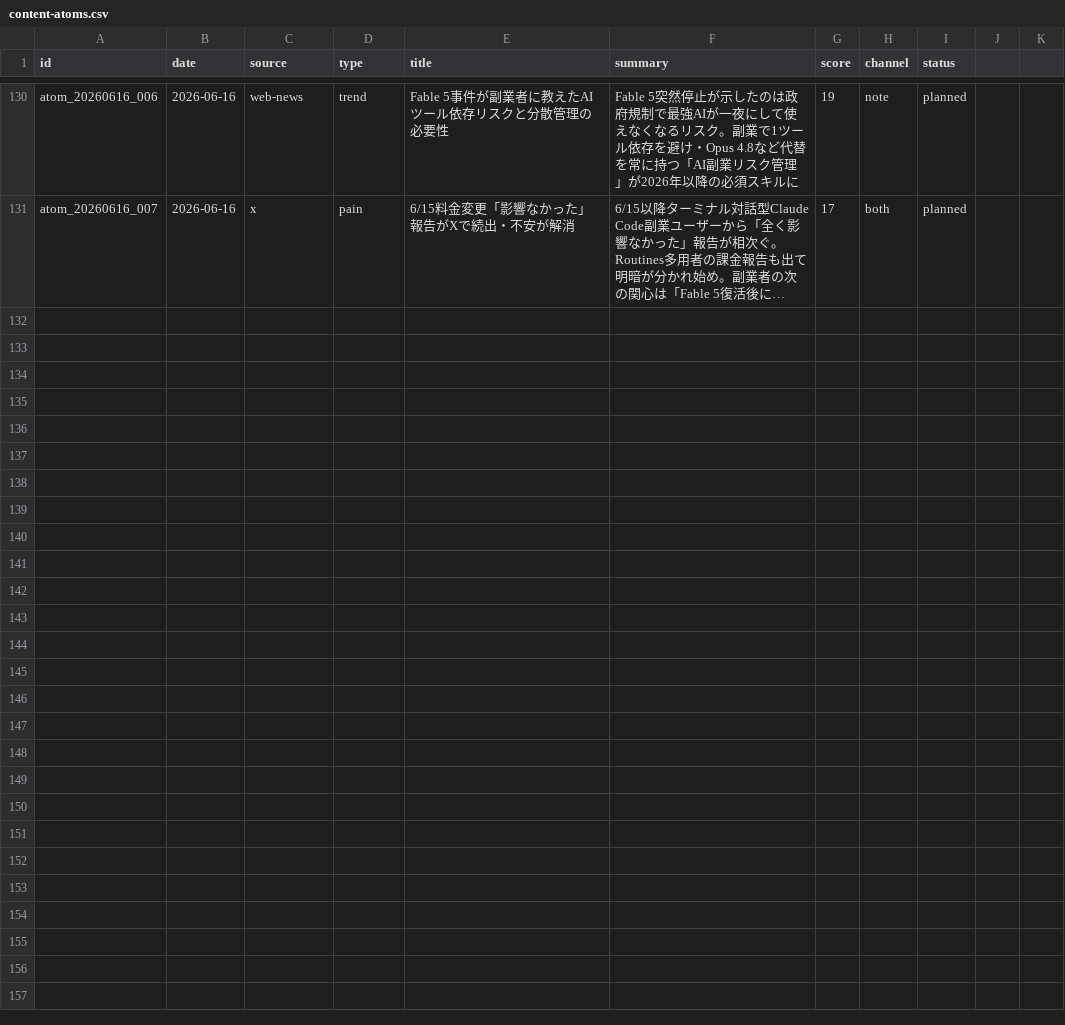
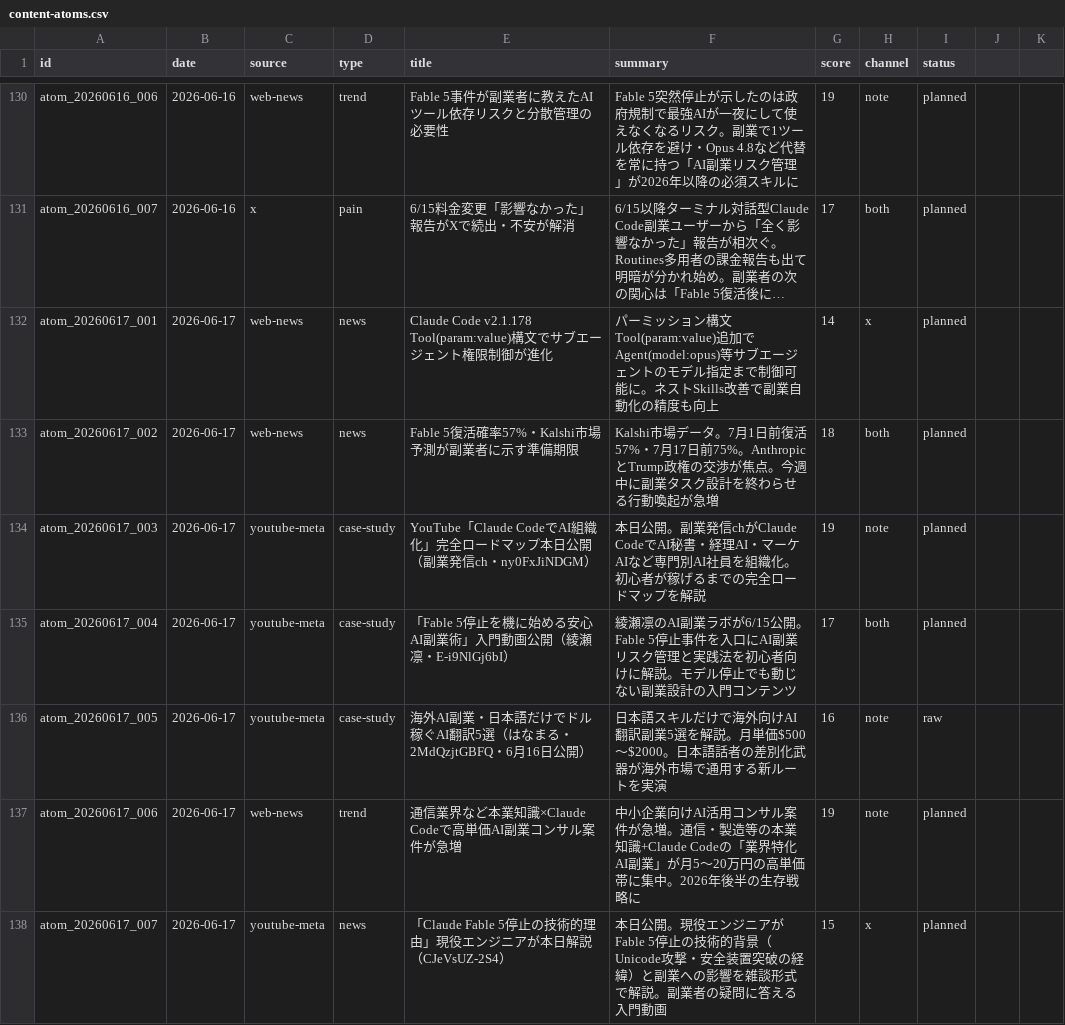
Before and after one commit to arfiria/content-loop, a CSV file: data/content-atoms.csv, drawn as a sheet; only a part is shown, gaps mark what is left out; long unchanged cells end in …; the diff names each change by its address in the sheet, - before the commit and + after, or states it on an @@ line.

Commit message:
auto: Layer1+2 2026-06-17

```diff
--- a/data/content-atoms.csv
+++ b/data/content-atoms.csv
+row 132: atom_20260617_001 | 2026-06-17 | web-news | news | Claude Code v2.1.178 Tool(param:value)構文でサブエージェント権限制御が進化 | パーミッション構文Tool(param:value)追加でAgent(model:opus)等サブエージェントのモデル指定まで制御可能に。ネストSkills改善で副業自動化の精度も向上 | 14 | x | planned
+row 133: atom_20260617_002 | 2026-06-17 | web-news | news | Fable 5復活確率57%・Kalshi市場予測が副業者に示す準備期限 | Kalshi市場データ。7月1日前復活57%・7月17日前75%。AnthropicとTrump政権の交渉が焦点。今週中に副業タスク設計を終わらせる行動喚起が急増 | 18 | both | planned
+row 134: atom_20260617_003 | 2026-06-17 | youtube-meta | case-study | YouTube「Claude CodeでAI組織化」完全ロードマップ本日公開（副業発信ch・ny0FxJiNDGM） | 本日公開。副業発信chがClaude CodeでAI秘書・経理AI・マーケAIなど専門別AI社員を組織化。初心者が稼げるまでの完全ロードマップを解説 | 19 | note | planned
+row 135: atom_20260617_004 | 2026-06-17 | youtube-meta | case-study | 「Fable 5停止を機に始める安心AI副業術」入門動画公開（綾瀬凛・E-i9NlGj6bI） | 綾瀬凛のAI副業ラボが6/15公開。Fable 5停止事件を入口にAI副業リスク管理と実践法を初心者向けに解説。モデル停止でも動じない副業設計の入門コンテンツ | 17 | both | planned
+row 136: atom_20260617_005 | 2026-06-17 | youtube-meta | case-study | 海外AI副業・日本語だけでドル稼ぐAI翻訳5選（はなまる・2MdQzjtGBFQ・6月16日公開） | 日本語スキルだけで海外向けAI翻訳副業5選を解説。月単価$500〜$2000。日本語話者の差別化武器が海外市場で通用する新ルートを実演 | 16 | note | raw
+row 137: atom_20260617_006 | 2026-06-17 | web-news | trend | 通信業界など本業知識×Claude Codeで高単価AI副業コンサル案件が急増 | 中小企業向けAI活用コンサル案件が急増。通信・製造等の本業知識+Claude Codeの「業界特化AI副業」が月5〜20万円の高単価帯に集中。2026年後半の生存戦略に | 19 | note | planned
+row 138: atom_20260617_007 | 2026-06-17 | youtube-meta | news | 「Claude Fable 5停止の技術的理由」現役エンジニアが本日解説（CJeVsUZ-2S4） | 本日公開。現役エンジニアがFable 5停止の技術的背景（Unicode攻撃・安全装置突破の経緯）と副業への影響を雑談形式で解説。副業者の疑問に答える入門動画 | 15 | x | planned
```
